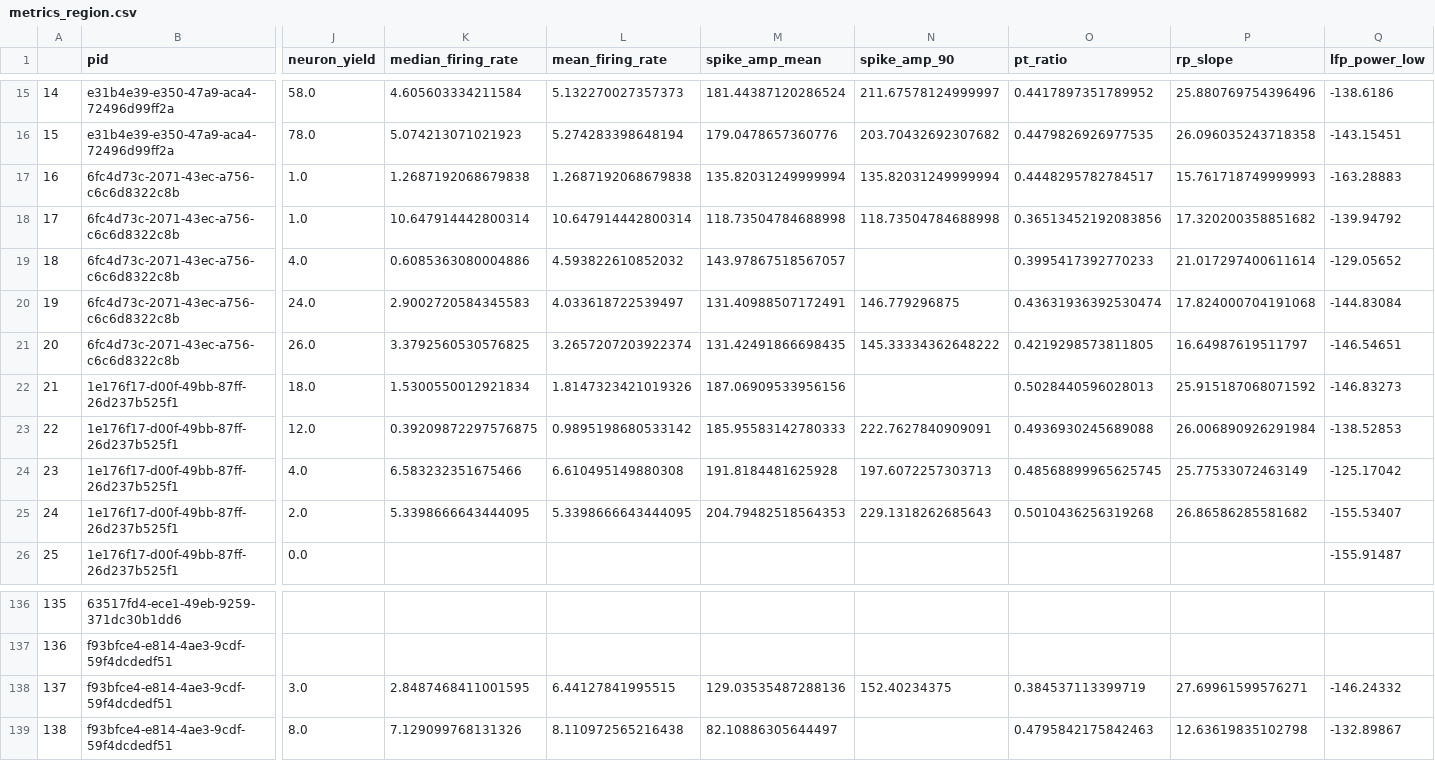
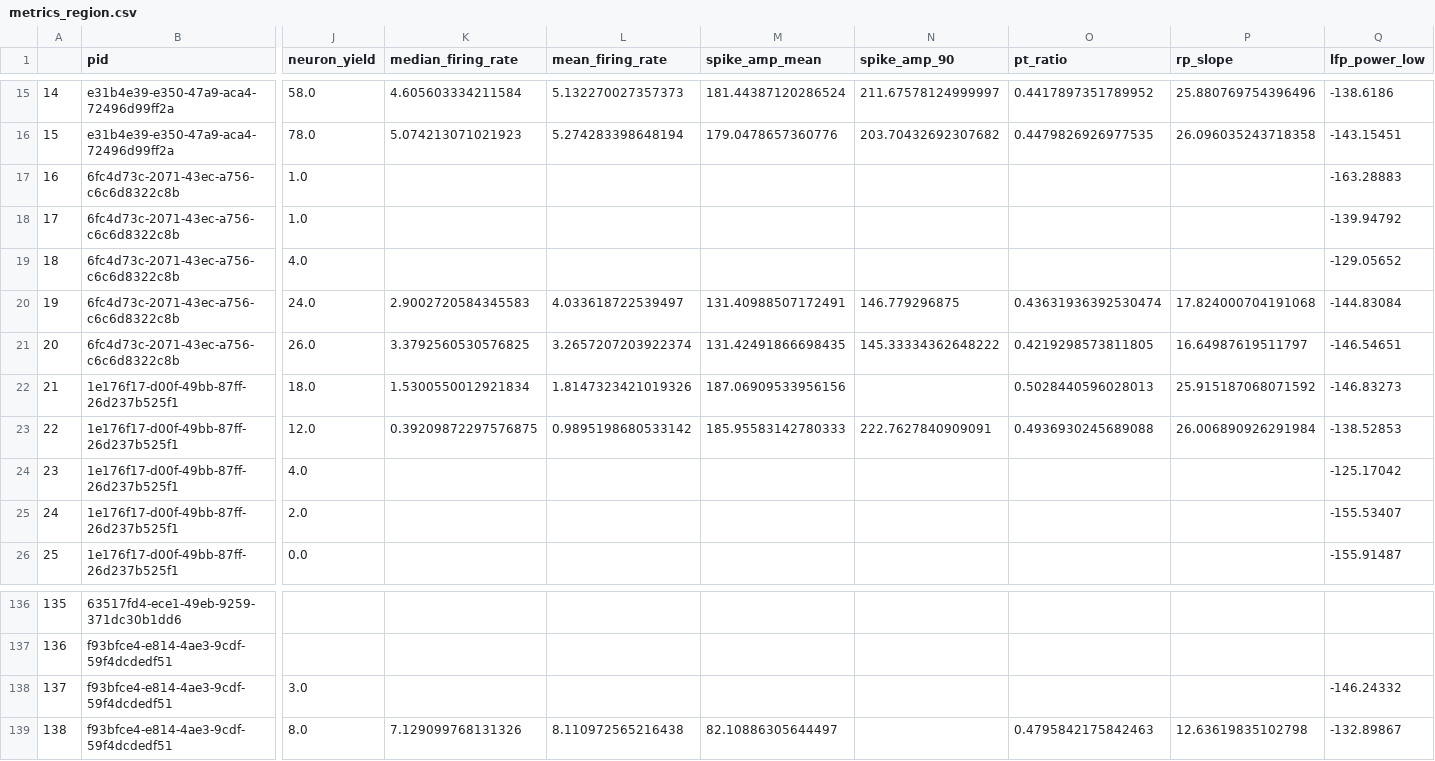
Before and after one commit to int-brain-lab/paper-reproducible-ephys, a CSV file: data/metrics_region.csv, drawn as a sheet; only a part is shown, gaps mark what is left out; the diff covers the shown part only; the diff names each change by its address in the sheet, - before the commit and + after, or states it on an @@ line.

Commit message:
Min 5 neurons per region

```diff
--- a/data/metrics_region.csv
+++ b/data/metrics_region.csv
-K17 (median_firing_rate): 1.2687192068679838
+K17 (median_firing_rate): (empty)
-L17 (mean_firing_rate): 1.2687192068679838
+L17 (mean_firing_rate): (empty)
-M17 (spike_amp_mean): 135.82031249999994
+M17 (spike_amp_mean): (empty)
-N17 (spike_amp_90): 135.82031249999994
+N17 (spike_amp_90): (empty)
-O17 (pt_ratio): 0.4448295782784517
+O17 (pt_ratio): (empty)
-P17 (rp_slope): 15.761718749999993
+P17 (rp_slope): (empty)
-K18 (median_firing_rate): 10.647914442800314
+K18 (median_firing_rate): (empty)
-L18 (mean_firing_rate): 10.647914442800314
+L18 (mean_firing_rate): (empty)
-M18 (spike_amp_mean): 118.73504784688998
+M18 (spike_amp_mean): (empty)
-N18 (spike_amp_90): 118.73504784688998
+N18 (spike_amp_90): (empty)
-O18 (pt_ratio): 0.36513452192083856
+O18 (pt_ratio): (empty)
-P18 (rp_slope): 17.320200358851682
+P18 (rp_slope): (empty)
-K19 (median_firing_rate): 0.6085363080004886
+K19 (median_firing_rate): (empty)
-L19 (mean_firing_rate): 4.593822610852032
+L19 (mean_firing_rate): (empty)
-M19 (spike_amp_mean): 143.97867518567057
+M19 (spike_amp_mean): (empty)
-O19 (pt_ratio): 0.3995417392770233
+O19 (pt_ratio): (empty)
-P19 (rp_slope): 21.017297400611614
+P19 (rp_slope): (empty)
-K24 (median_firing_rate): 6.583232351675466
+K24 (median_firing_rate): (empty)
-L24 (mean_firing_rate): 6.610495149880308
+L24 (mean_firing_rate): (empty)
-M24 (spike_amp_mean): 191.8184481625928
+M24 (spike_amp_mean): (empty)
-N24 (spike_amp_90): 197.6072257303713
+N24 (spike_amp_90): (empty)
-O24 (pt_ratio): 0.48568899965625745
+O24 (pt_ratio): (empty)
-P24 (rp_slope): 25.77533072463149
+P24 (rp_slope): (empty)
-K25 (median_firing_rate): 5.3398666643444095
+K25 (median_firing_rate): (empty)
-L25 (mean_firing_rate): 5.3398666643444095
+L25 (mean_firing_rate): (empty)
-M25 (spike_amp_mean): 204.79482518564353
+M25 (spike_amp_mean): (empty)
-N25 (spike_amp_90): 229.1318262685643
+N25 (spike_amp_90): (empty)
-O25 (pt_ratio): 0.5010436256319268
+O25 (pt_ratio): (empty)
-P25 (rp_slope): 26.86586285581682
+P25 (rp_slope): (empty)
-K138 (median_firing_rate): 2.8487468411001595
+K138 (median_firing_rate): (empty)
-L138 (mean_firing_rate): 6.44127841995515
+L138 (mean_firing_rate): (empty)
-M138 (spike_amp_mean): 129.03535487288136
+M138 (spike_amp_mean): (empty)
-N138 (spike_amp_90): 152.40234375
+N138 (spike_amp_90): (empty)
-O138 (pt_ratio): 0.384537113399719
+O138 (pt_ratio): (empty)
-P138 (rp_slope): 27.69961599576271
+P138 (rp_slope): (empty)
```
Also changed, not shown: 138 edited cells elsewhere in this file, data/lfp_ratio_per_region.csv, 4 other files.
